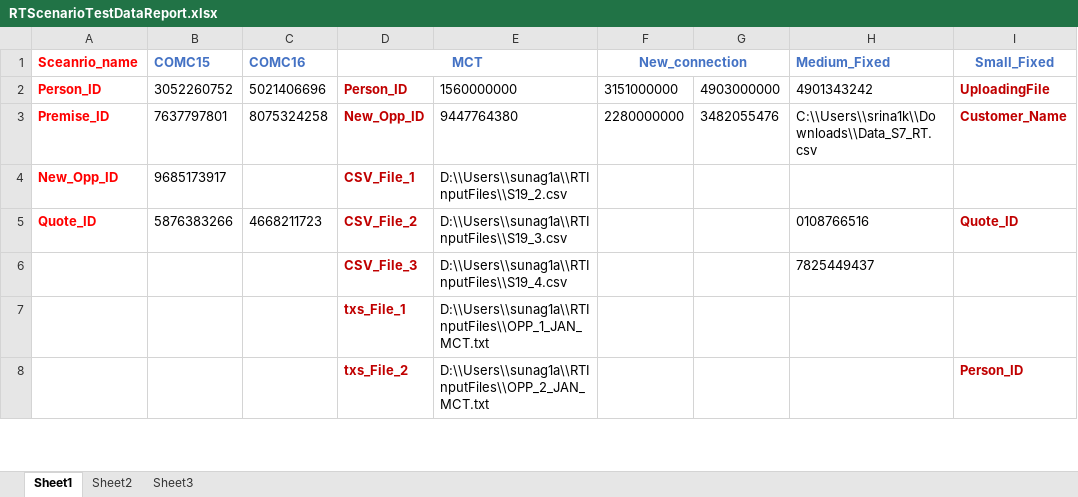
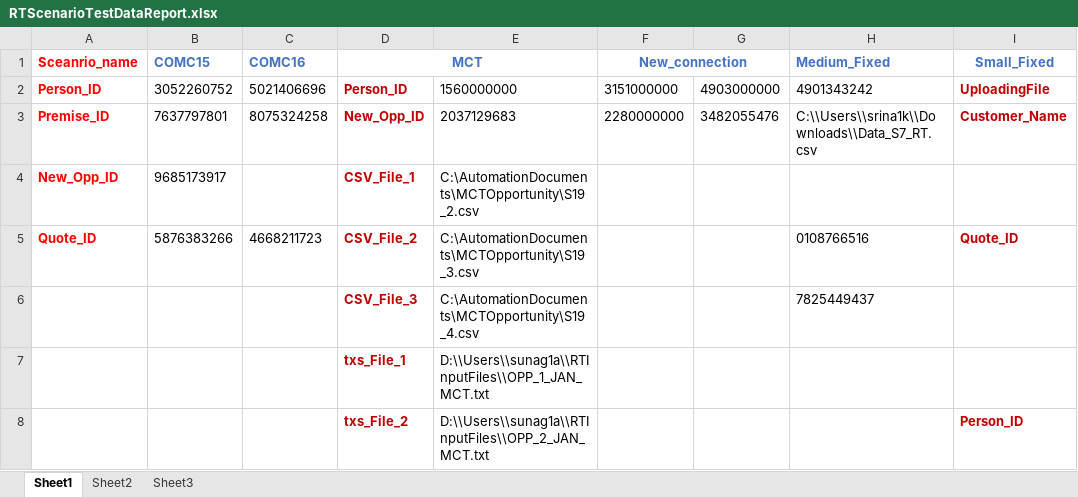
Before and after one commit to srina1k/C2MUpGradeAutomation, an Excel workbook: src/main/java/Resources/RTScenarioTestDataReport.xlsx, sheet Sheet1, drawn as a sheet; only a part is shown; values as stored, in another font and other column widths than the file's, no borders; the diff names each change by its address in the sheet, - before the commit and + after, or states it on an @@ line.

Commit message:
updated with MCTOpportunity-p1

```diff
--- a/src/main/java/Resources/RTScenarioTestDataReport.xlsx (sheet Sheet1)
+++ b/src/main/java/Resources/RTScenarioTestDataReport.xlsx (sheet Sheet1)
-E3: 9447764380
+E3: 2037129683
-E4: D:\\Users\\sunag1a\\RTInputFiles\\S19_2.csv
+E4: C:\AutomationDocuments\MCTOpportunity\S19_2.csv
-E5: D:\\Users\\sunag1a\\RTInputFiles\\S19_3.csv
+E5: C:\AutomationDocuments\MCTOpportunity\S19_3.csv
-E6: D:\\Users\\sunag1a\\RTInputFiles\\S19_4.csv
+E6: C:\AutomationDocuments\MCTOpportunity\S19_4.csv
```
Also changed, not shown: 3 other files.
